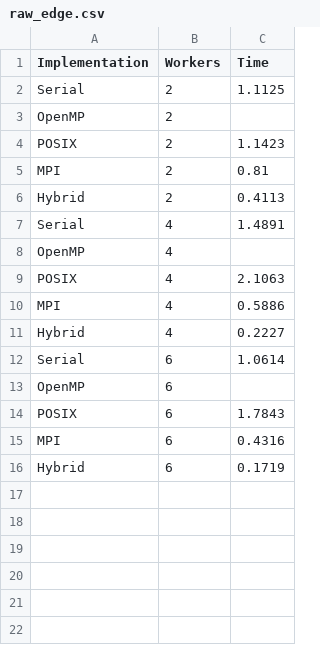
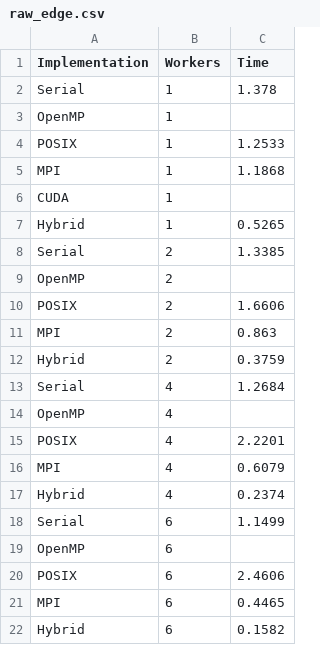
Before and after one commit to PiyumalKK/Parallel-Image-Convolution, a CSV file: report/data/raw_edge.csv, drawn as a sheet.

```diff
--- a/report/data/raw_edge.csv
+++ b/report/data/raw_edge.csv
@@ -1,16 +1,22 @@
 Implementation,Workers,Time
-Serial,2,1.1125
+Serial,1,1.378
+OpenMP,1,
+POSIX,1,1.2533
+MPI,1,1.1868
+CUDA,1,
+Hybrid,1,0.5265
+Serial,2,1.3385
 OpenMP,2,
-POSIX,2,1.1423
-MPI,2,0.81
-Hybrid,2,0.4113
-Serial,4,1.4891
+POSIX,2,1.6606
+MPI,2,0.863
+Hybrid,2,0.3759
+Serial,4,1.2684
 OpenMP,4,
-POSIX,4,2.1063
-MPI,4,0.5886
-Hybrid,4,0.2227
-Serial,6,1.0614
+POSIX,4,2.2201
+MPI,4,0.6079
+Hybrid,4,0.2374
+Serial,6,1.1499
 OpenMP,6,
-POSIX,6,1.7843
-MPI,6,0.4316
-Hybrid,6,0.1719
+POSIX,6,2.4606
+MPI,6,0.4465
+Hybrid,6,0.1582
```
Also changed, not shown: report/data/raw_blur.csv, report/data/raw_sharpen.csv, 11 other files.
